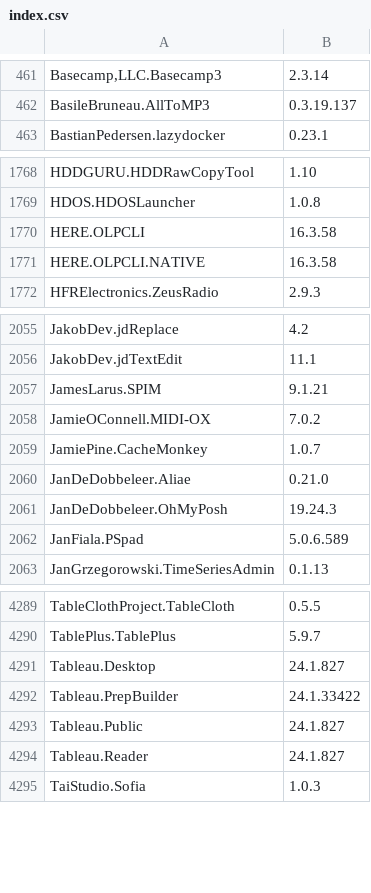
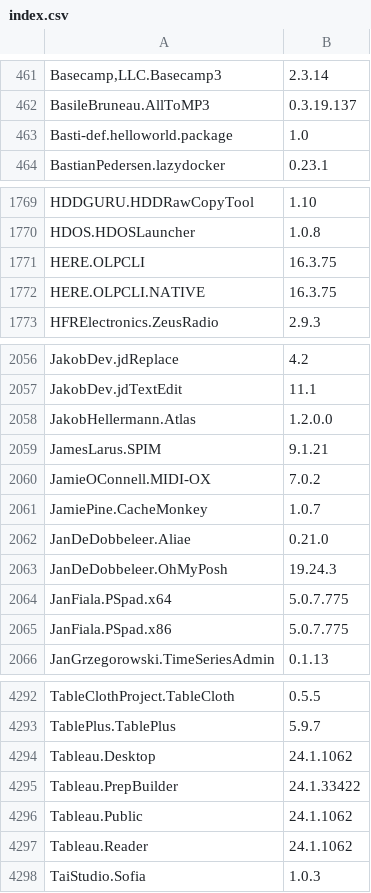
Before and after one commit to svrooij/winget-pkgs-index, a CSV file: index.csv, drawn as a sheet; only a part is shown, gaps mark what is left out; the diff covers the shown part only.

```diff
--- a/index.csv
+++ b/index.csv
@@ -462,2 +462,3 @@
 "BasileBruneau.AllToMP3","0.3.19.137"
+"Basti-def.helloworld.package","1.0"
 "BastianPedersen.lazydocker","0.23.1"
@@ -1769,4 +1770,4 @@
 "HDOS.HDOSLauncher","1.0.8"
-"HERE.OLPCLI","16.3.58"
-"HERE.OLPCLI.NATIVE","16.3.58"
+"HERE.OLPCLI","16.3.75"
+"HERE.OLPCLI.NATIVE","16.3.75"
 "HFRElectronics.ZeusRadio","2.9.3"
@@ -2056,2 +2057,3 @@
 "JakobDev.jdTextEdit","11.1"
+"JakobHellermann.Atlas","1.2.0.0"
 "JamesLarus.SPIM","9.1.21"
@@ -2061,3 +2063,4 @@
 "JanDeDobbeleer.OhMyPosh","19.24.3"
-"JanFiala.PSpad","5.0.6.589"
+"JanFiala.PSpad.x64","5.0.7.775"
+"JanFiala.PSpad.x86","5.0.7.775"
 "JanGrzegorowski.TimeSeriesAdmin","0.1.13"
@@ -4290,6 +4293,6 @@
 "TablePlus.TablePlus","5.9.7"
-"Tableau.Desktop","24.1.827"
+"Tableau.Desktop","24.1.1062"
 "Tableau.PrepBuilder","24.1.33422"
-"Tableau.Public","24.1.827"
-"Tableau.Reader","24.1.827"
+"Tableau.Public","24.1.1062"
+"Tableau.Reader","24.1.1062"
 "TaiStudio.Sofia","1.0.3"
```
Also changed, not shown: 1 added row and 39 edited cells elsewhere in this file, 1 other file.
